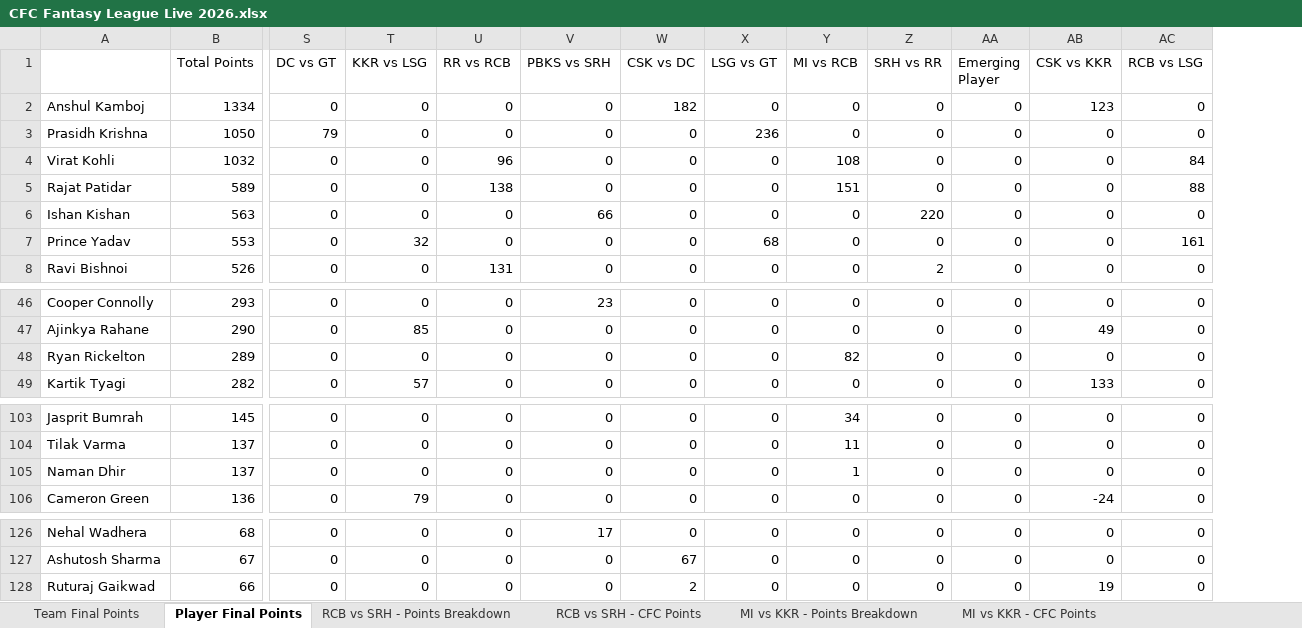
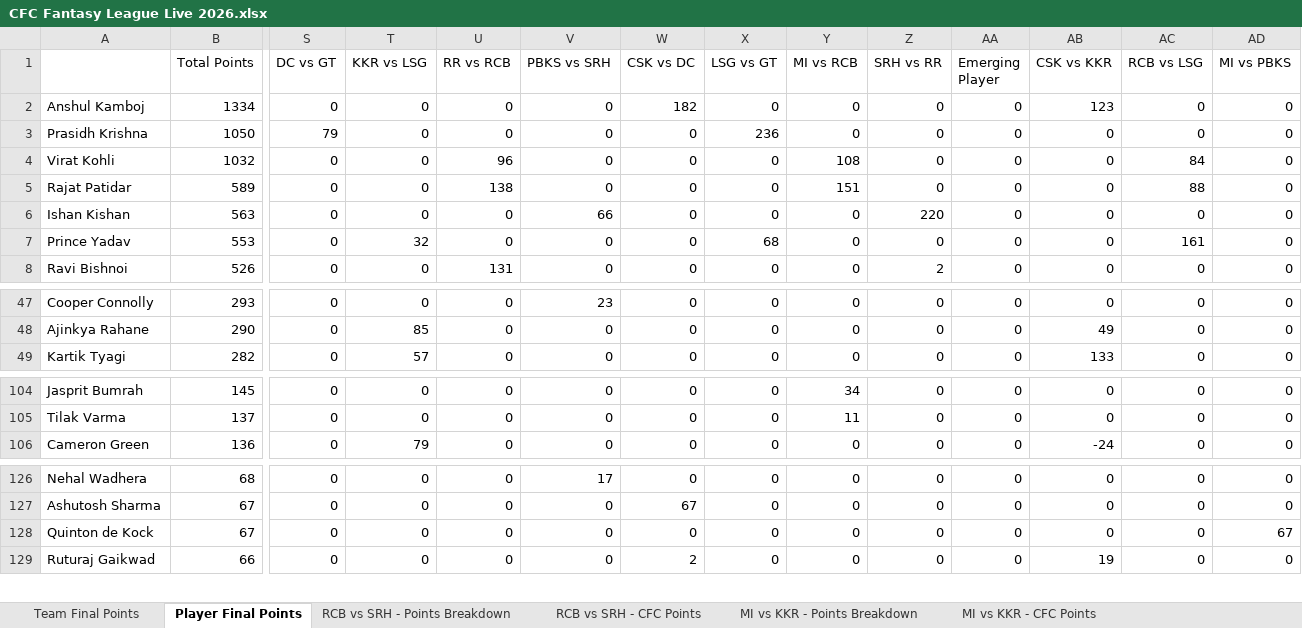
Before and after one commit to nisarg-m-shah/IPL-Fantasy-2026, an Excel workbook: CFC Fantasy League Live 2026.xlsx, sheet Player Final Points, drawn as a sheet; only a part is shown, gaps mark what is left out; values as stored, in another font and other column widths than the file's, no borders; removed rows and columns are numbered as before the commit, all else as after; rows hold the shown columns only; the diff covers the shown part only; the diff names each change by its address in the sheet, - before the commit and + after, or states it on an @@ line.

```diff
--- a/CFC Fantasy League Live 2026.xlsx (sheet Player Final Points)
+++ b/CFC Fantasy League Live 2026.xlsx (sheet Player Final Points)
+column AD (MI vs PBKS), rows 2-8: all 0; rows 47-49: all 0; rows 104-106: all 0; rows 126-127: 0 | 0; row 129: 0
-row 48: Ryan Rickelton | 289 | 0 | 0 | 0 | 0 | 0 | 0 | 82 | 0 | 0 | 0 | 0
-row 105: Naman Dhir | 137 | 0 | 0 | 0 | 0 | 0 | 0 | 1 | 0 | 0 | 0 | 0
+row 128: Quinton de Kock | 67 | 0 | 0 | 0 | 0 | 0 | 0 | 0 | 0 | 0 | 0 | 0 | 67
```
Also changed, not shown: 6 added rows, 4 removed rows and 2 edited cells elsewhere in this sheet, sheet Team Final Points, other sheet tabs.
